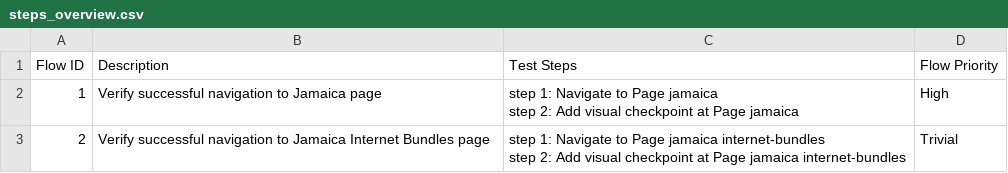
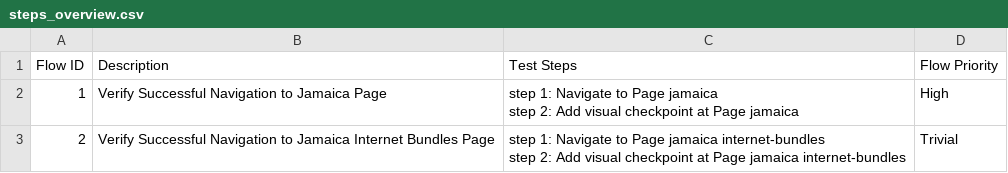
Before and after one commit to tai-nguyen-katalon/tainguyen, a CSV file: Test Steps/steps_overview.csv, drawn as a sheet.

```diff
--- a/Test Steps/steps_overview.csv
+++ b/Test Steps/steps_overview.csv
@@ -1,5 +1,5 @@
 Flow ID,Description,Test Steps,Flow Priority
-1,Verify successful navigation to Jamaica page,"step 1: Navigate to Page jamaica
-step 2: Add visual checkpoint at Page jamaica",High
-2,Verify successful navigation to Jamaica Internet Bundles page,"step 1: Navigate to Page jamaica internet-bundles
-step 2: Add visual checkpoint at Page jamaica internet-bundles",Trivial
+1,Verify Successful Navigation to Jamaica Page,"step 1: Navigate to Page jamaica
+step 2: Add visual checkpoint at Page jamaica",High
+2,Verify Successful Navigation to Jamaica Internet Bundles Page,"step 1: Navigate to Page jamaica internet-bundles
+step 2: Add visual checkpoint at Page jamaica internet-bundles",Trivial
```
Also changed, not shown: 6 other files.
